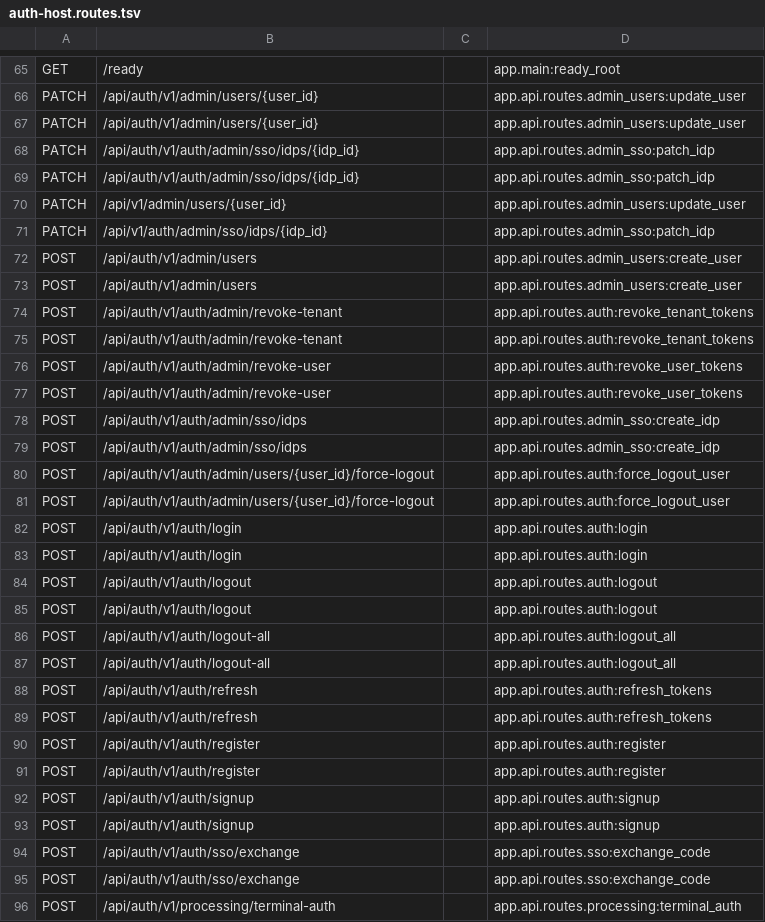
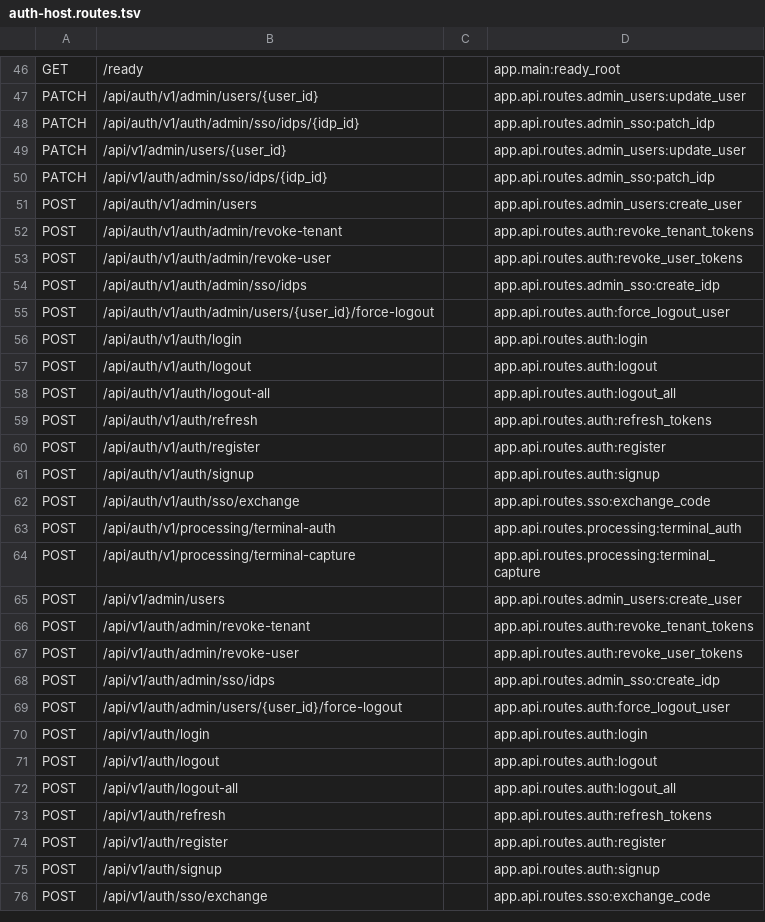
Before and after one commit to Tor08000/neft-processing, a TSV file: docs/diag/openapi/auth-host.routes.tsv, drawn as a sheet; only a part is shown, gaps mark what is left out; the shorter side is filled out with more unchanged rows; the diff covers the shown part only.

Commit message:
ci: fail auth-host gate on openapi duplicate routes

```diff
--- a/docs/diag/openapi/auth-host.routes.tsv
+++ b/docs/diag/openapi/auth-host.routes.tsv
@@ -66,4 +47,2 @@ GET	/ready		app.main:ready_root
 PATCH	/api/auth/v1/admin/users/{user_id}		app.api.routes.admin_users:update_user
-PATCH	/api/auth/v1/admin/users/{user_id}		app.api.routes.admin_users:update_user
-PATCH	/api/auth/v1/auth/admin/sso/idps/{idp_id}		app.api.routes.admin_sso:patch_idp
 PATCH	/api/auth/v1/auth/admin/sso/idps/{idp_id}		app.api.routes.admin_sso:patch_idp
@@ -72,24 +51,12 @@ PATCH	/api/v1/auth/admin/sso/idps/{idp_id}		app.api.routes.admin_sso:patch_idp
 POST	/api/auth/v1/admin/users		app.api.routes.admin_users:create_user
-POST	/api/auth/v1/admin/users		app.api.routes.admin_users:create_user
-POST	/api/auth/v1/auth/admin/revoke-tenant		app.api.routes.auth:revoke_tenant_tokens
 POST	/api/auth/v1/auth/admin/revoke-tenant		app.api.routes.auth:revoke_tenant_tokens
 POST	/api/auth/v1/auth/admin/revoke-user		app.api.routes.auth:revoke_user_tokens
-POST	/api/auth/v1/auth/admin/revoke-user		app.api.routes.auth:revoke_user_tokens
-POST	/api/auth/v1/auth/admin/sso/idps		app.api.routes.admin_sso:create_idp
 POST	/api/auth/v1/auth/admin/sso/idps		app.api.routes.admin_sso:create_idp
 POST	/api/auth/v1/auth/admin/users/{user_id}/force-logout		app.api.routes.auth:force_logout_user
-POST	/api/auth/v1/auth/admin/users/{user_id}/force-logout		app.api.routes.auth:force_logout_user
-POST	/api/auth/v1/auth/login		app.api.routes.auth:login
 POST	/api/auth/v1/auth/login		app.api.routes.auth:login
 POST	/api/auth/v1/auth/logout		app.api.routes.auth:logout
-POST	/api/auth/v1/auth/logout		app.api.routes.auth:logout
-POST	/api/auth/v1/auth/logout-all		app.api.routes.auth:logout_all
 POST	/api/auth/v1/auth/logout-all		app.api.routes.auth:logout_all
 POST	/api/auth/v1/auth/refresh		app.api.routes.auth:refresh_tokens
-POST	/api/auth/v1/auth/refresh		app.api.routes.auth:refresh_tokens
-POST	/api/auth/v1/auth/register		app.api.routes.auth:register
 POST	/api/auth/v1/auth/register		app.api.routes.auth:register
 POST	/api/auth/v1/auth/signup		app.api.routes.auth:signup
-POST	/api/auth/v1/auth/signup		app.api.routes.auth:signup
-POST	/api/auth/v1/auth/sso/exchange		app.api.routes.sso:exchange_code
 POST	/api/auth/v1/auth/sso/exchange		app.api.routes.sso:exchange_code
```
Also changed, not shown: 21 removed rows elsewhere in this file, 5 other files.
